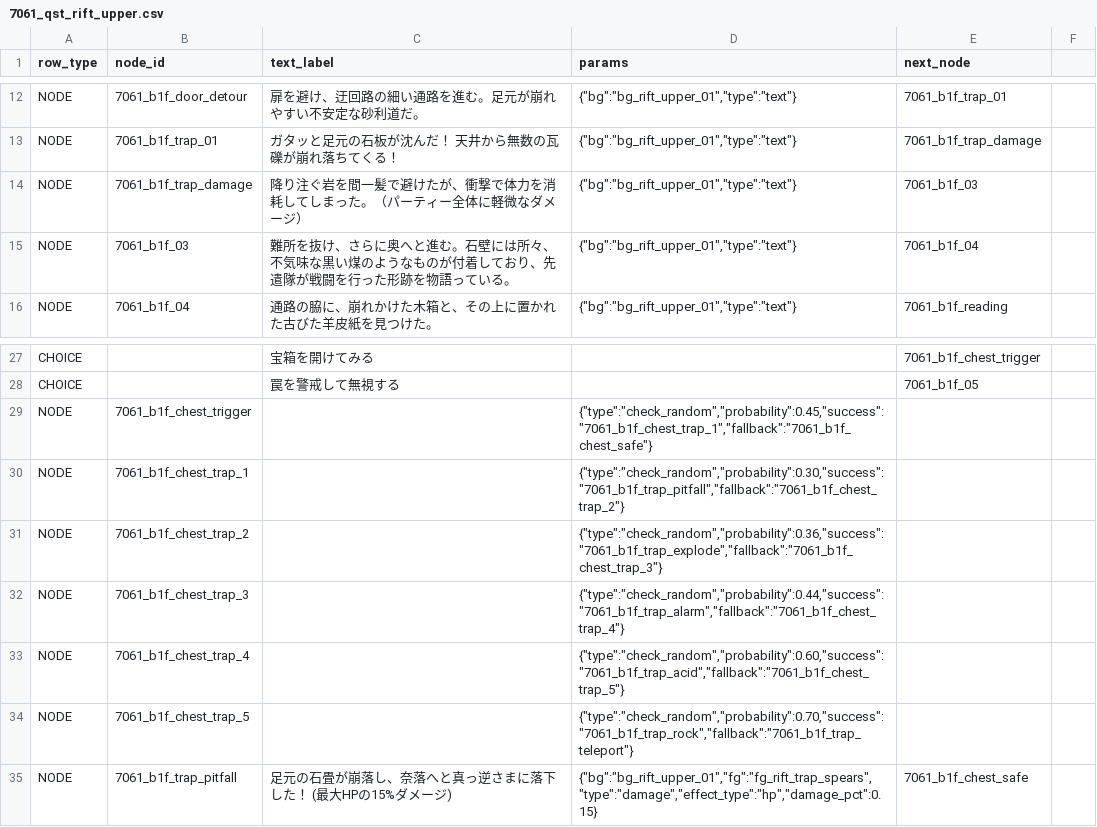
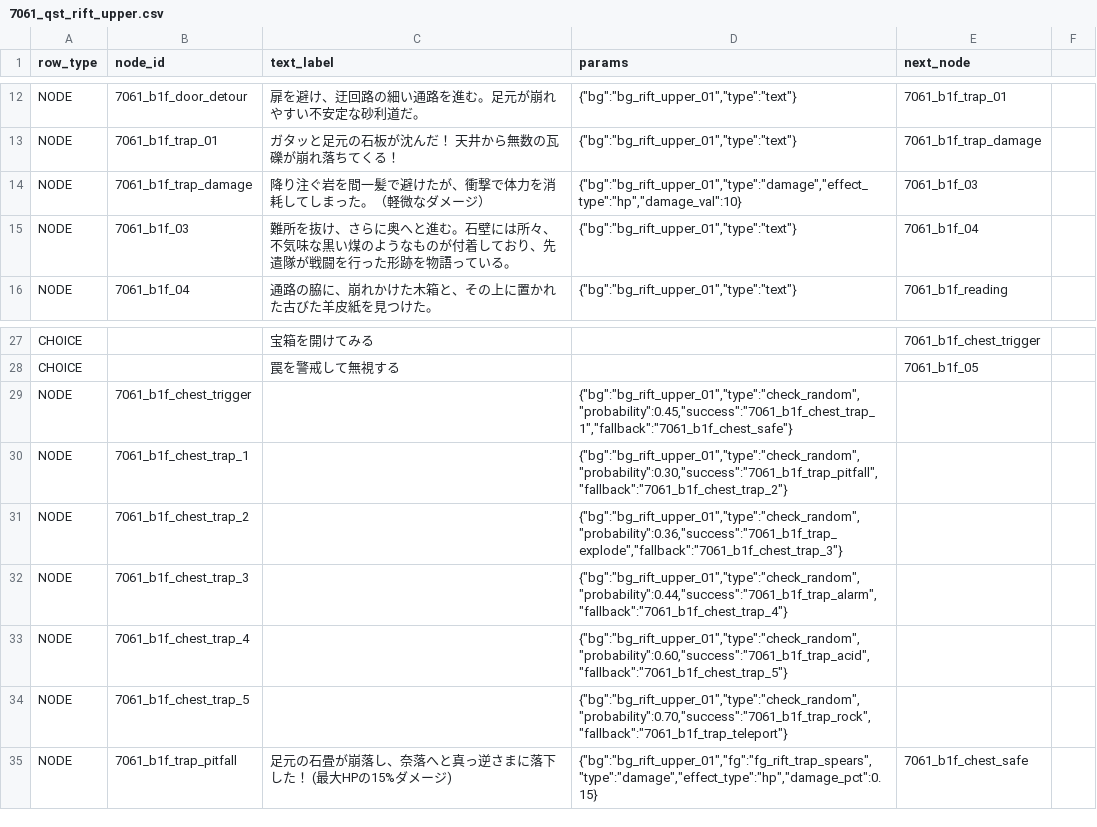
Before and after one commit to kiyoshikitamura/code-wirth-dawn, a CSV file: src/data/csv/scenarios/7061_qst_rift_upper.csv, drawn as a sheet; only a part is shown, gaps mark what is left out.

Commit message:
fix(quest_7061): Revamp camp UI, implement central premium dialogs, and fix chest trap behavior

```diff
--- a/src/data/csv/scenarios/7061_qst_rift_upper.csv
+++ b/src/data/csv/scenarios/7061_qst_rift_upper.csv
@@ -13,3 +13,3 @@ NODE,7061_b1f_door_detour,"扉を避け、迂回路の細い通路を進む。
 NODE,7061_b1f_trap_01,"ガタッと足元の石板が沈んだ！ 天井から無数の瓦礫が崩れ落ちてくる！","{""bg"":""bg_rift_upper_01"",""type"":""text""}",7061_b1f_trap_damage
-NODE,7061_b1f_trap_damage,"降り注ぐ岩を間一髪で避けたが、衝撃で体力を消耗してしまった。（パーティー全体に軽微なダメージ）","{""bg"":""bg_rift_upper_01"",""type"":""text""}",7061_b1f_03
+NODE,7061_b1f_trap_damage,"降り注ぐ岩を間一髪で避けたが、衝撃で体力を消耗してしまった。（軽微なダメージ）","{""bg"":""bg_rift_upper_01"",""type"":""damage"",""effect_type"":""hp"",""damage_val"":10}",7061_b1f_03
 NODE,7061_b1f_03,"難所を抜け、さらに奥へと進む。石壁には所々、不気味な黒い煤のようなものが付着しており、先遣隊が戦闘を行った形跡を物語っている。","{""bg"":""bg_rift_upper_01"",""type"":""text""}",7061_b1f_04
@@ -28,8 +28,8 @@ CHOICE,,宝箱を開けてみる,,7061_b1f_chest_trigger
 CHOICE,,罠を警戒して無視する,,7061_b1f_05
-NODE,7061_b1f_chest_trigger,,"{""type"":""check_random"",""probability"":0.45,""success"":""7061_b1f_chest_trap_1"",""fallback"":""7061_b1f_chest_safe""}",
-NODE,7061_b1f_chest_trap_1,,"{""type"":""check_random"",""probability"":0.30,""success"":""7061_b1f_trap_pitfall"",""fallback"":""7061_b1f_chest_trap_2""}",
-NODE,7061_b1f_chest_trap_2,,"{""type"":""check_random"",""probability"":0.36,""success"":""7061_b1f_trap_explode"",""fallback"":""7061_b1f_chest_trap_3""}",
-NODE,7061_b1f_chest_trap_3,,"{""type"":""check_random"",""probability"":0.44,""success"":""7061_b1f_trap_alarm"",""fallback"":""7061_b1f_chest_trap_4""}",
-NODE,7061_b1f_chest_trap_4,,"{""type"":""check_random"",""probability"":0.60,""success"":""7061_b1f_trap_acid"",""fallback"":""7061_b1f_chest_trap_5""}",
-NODE,7061_b1f_chest_trap_5,,"{""type"":""check_random"",""probability"":0.70,""success"":""7061_b1f_trap_rock"",""fallback"":""7061_b1f_trap_teleport""}",
+NODE,7061_b1f_chest_trigger,,"{""bg"":""bg_rift_upper_01"",""type"":""check_random"",""probability"":0.45,""success"":""7061_b1f_chest_trap_1"",""fallback"":""7061_b1f_chest_safe""}",
+NODE,7061_b1f_chest_trap_1,,"{""bg"":""bg_rift_upper_01"",""type"":""check_random"",""probability"":0.30,""success"":""7061_b1f_trap_pitfall"",""fallback"":""7061_b1f_chest_trap_2""}",
+NODE,7061_b1f_chest_trap_2,,"{""bg"":""bg_rift_upper_01"",""type"":""check_random"",""probability"":0.36,""success"":""7061_b1f_trap_explode"",""fallback"":""7061_b1f_chest_trap_3""}",
+NODE,7061_b1f_chest_trap_3,,"{""bg"":""bg_rift_upper_01"",""type"":""check_random"",""probability"":0.44,""success"":""7061_b1f_trap_alarm"",""fallback"":""7061_b1f_chest_trap_4""}",
+NODE,7061_b1f_chest_trap_4,,"{""bg"":""bg_rift_upper_01"",""type"":""check_random"",""probability"":0.60,""success"":""7061_b1f_trap_acid"",""fallback"":""7061_b1f_chest_trap_5""}",
+NODE,7061_b1f_chest_trap_5,,"{""bg"":""bg_rift_upper_01"",""type"":""check_random"",""probability"":0.70,""success"":""7061_b1f_trap_rock"",""fallback"":""7061_b1f_trap_teleport""}",
 NODE,7061_b1f_trap_pitfall,"足元の石畳が崩落し、奈落へと真っ逆さまに落下した！ (最大HPの15%ダメージ)","{""bg"":""bg_rift_upper_01"",""fg"":""fg_rift_trap_spears"",""type"":""damage"",""effect_type"":""hp"",""damage_pct"":0.15}",7061_b1f_chest_safe
```
Also changed, not shown: 2 other files.
